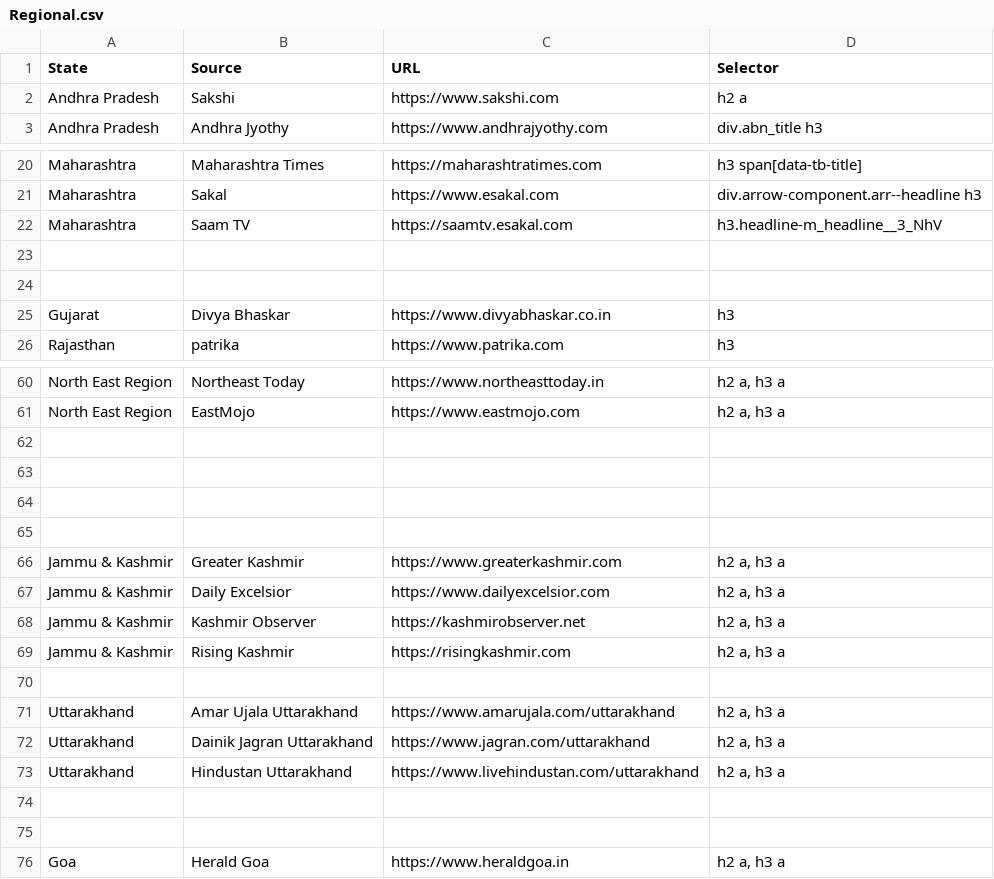
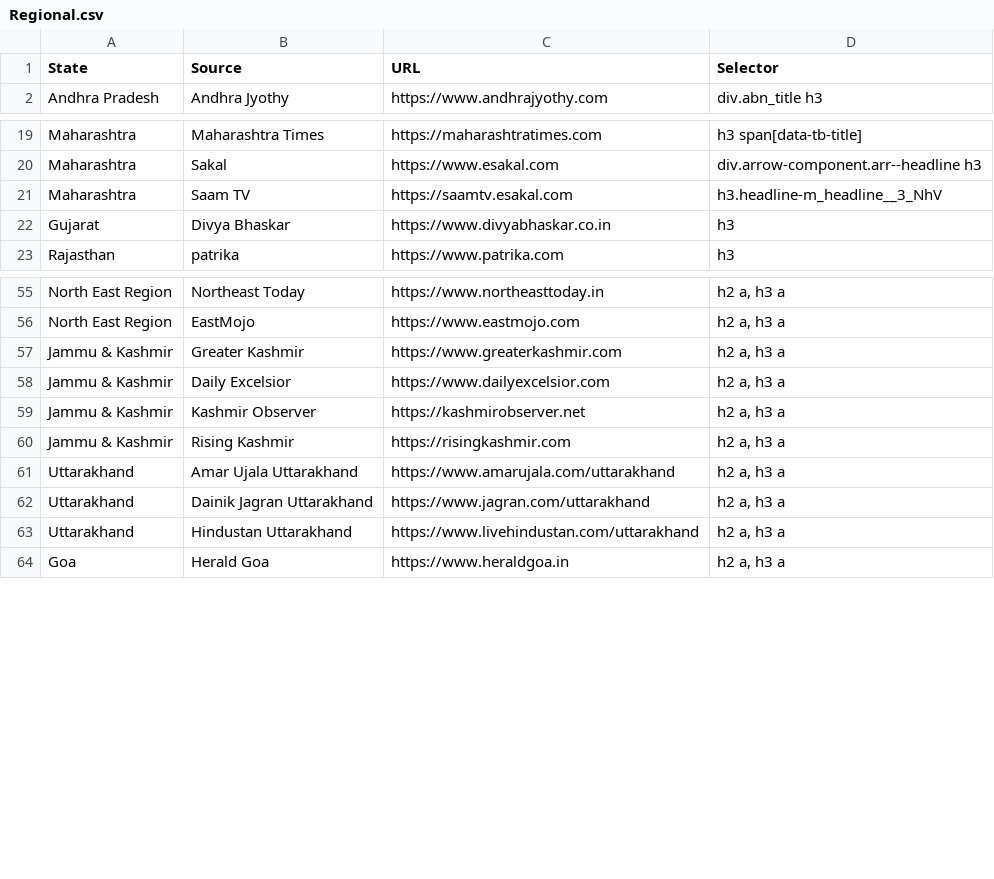
Before and after one commit to Chrahuldeveloper/NewsRadar, a CSV file: Regional.csv, drawn as a sheet; only a part is shown, gaps mark what is left out; the diff covers the shown part only.

```diff
--- a/Regional.csv
+++ b/Regional.csv
@@ -1,3 +1,2 @@
 State,Source,URL,Selector
-Andhra Pradesh,Sakshi,https://www.sakshi.com,h2 a
 Andhra Pradesh,Andhra Jyothy,https://www.andhrajyothy.com,div.abn_title h3
@@ -22,4 +21,2 @@ Maharashtra,Sakal,https://www.esakal.com,div.arrow-component.arr--headline h3
 Maharashtra,Saam TV,https://saamtv.esakal.com,h3.headline-m_headline__3_NhV
-
-
 Gujarat,Divya Bhaskar,https://www.divyabhaskar.co.in,h3
@@ -61,6 +56,2 @@ North East Region,Northeast Today,https://www.northeasttoday.in,"h2 a, h3 a"
 North East Region,EastMojo,https://www.eastmojo.com,"h2 a, h3 a"
-
-
-
-
 Jammu & Kashmir,Greater Kashmir,https://www.greaterkashmir.com,"h2 a, h3 a"
@@ -69,3 +60,2 @@ Jammu & Kashmir,Kashmir Observer,https://kashmirobserver.net,"h2 a, h3 a"
 Jammu & Kashmir,Rising Kashmir,https://risingkashmir.com,"h2 a, h3 a"
-
 Uttarakhand,Amar Ujala Uttarakhand,https://www.amarujala.com/uttarakhand,"h2 a, h3 a"
@@ -73,4 +63,2 @@ Uttarakhand,Dainik Jagran Uttarakhand,https://www.jagran.com/uttarakhand,"h2 a,
 Uttarakhand,Hindustan Uttarakhand,https://www.livehindustan.com/uttarakhand,"h2 a, h3 a"
-
-
 Goa,Herald Goa,https://www.heraldgoa.in,"h2 a, h3 a"
```
Also changed, not shown: 2 removed rows elsewhere in this file, National.csv, 5 other files.
